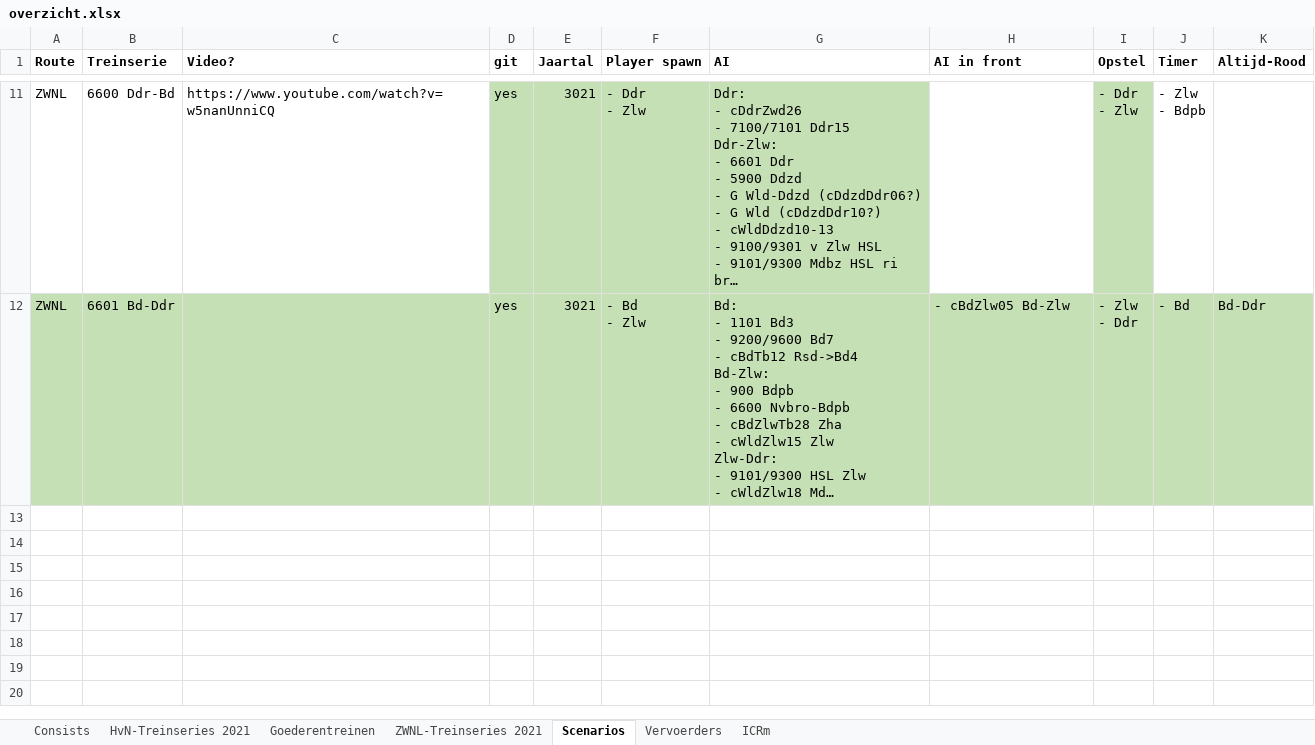
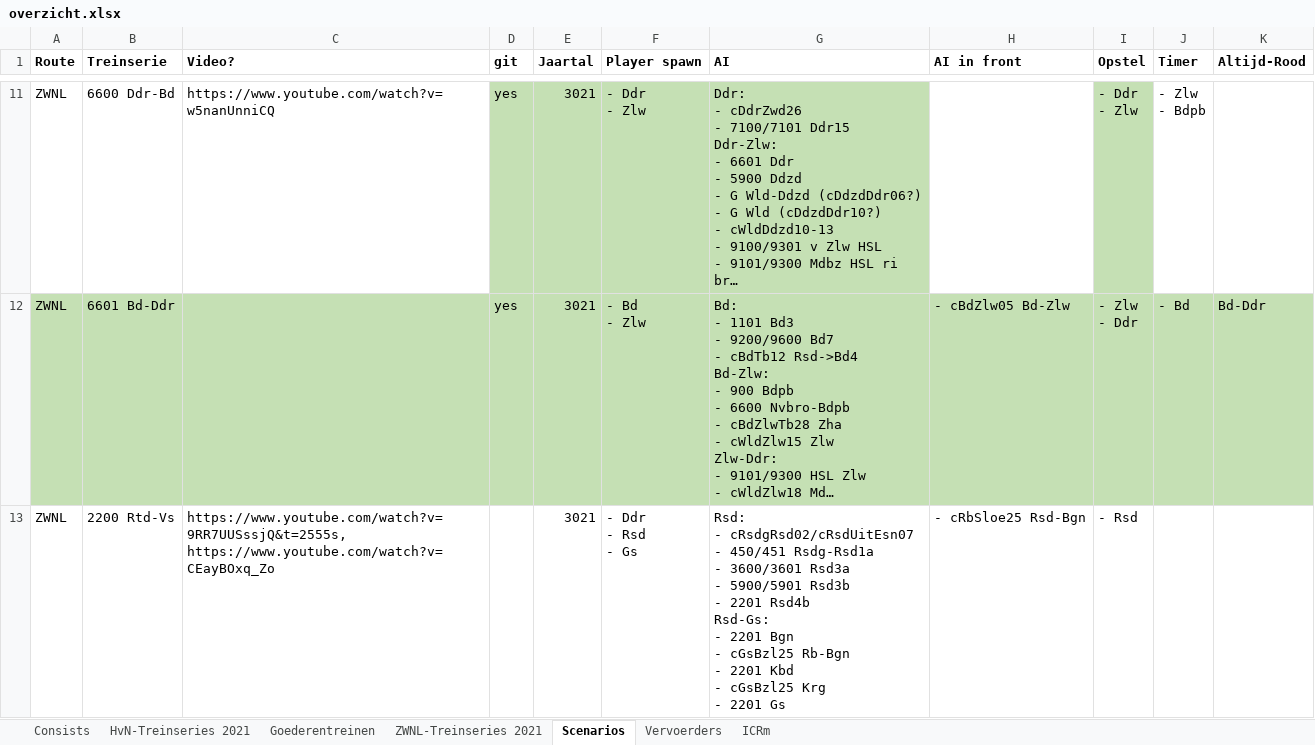
Before and after one commit to tomvand/railworks-quickdrive-nl, an Excel workbook: overzicht.xlsx, sheet Scenarios, drawn as a sheet; only a part is shown, gaps mark what is left out; long unchanged cells end in …; values as stored, in another font and other column widths than the file's, no borders; ↵ is a line break in a cell; the diff names each change by its address in the sheet, - before the commit and + after, or states it on an @@ line.

```diff
--- a/overzicht.xlsx (sheet Scenarios)
+++ b/overzicht.xlsx (sheet Scenarios)
+row 13: ZWNL | 2200 Rtd-Vs | https://www.youtube.com/watch?v=9RR7UUSssjQ&t=2555s, https://www.youtube.com/watch?v=CEayBOxq_Zo |  | 3021 | - Ddr ↵ - Rsd ↵ - Gs | Rsd: ↵ - cRsdgRsd02/cRsdUitEsn07 ↵ - 450/451 Rsdg-Rsd1a ↵ - 3600/3601 Rsd3a ↵ - 5900/5901 Rsd3b ↵ - 2201 Rsd4b ↵ Rsd-Gs: ↵ - 2201 Bgn ↵ - cGsBzl25 Rb-Bgn ↵ - 2201 Kbd ↵ - cGsBzl25 Krg ↵ - 2201 Gs | - cRbSloe25 Rsd-Bgn | - Rsd
```
Also changed, not shown: sheet ZWNL-Treinseries 2021, 12 other files.
